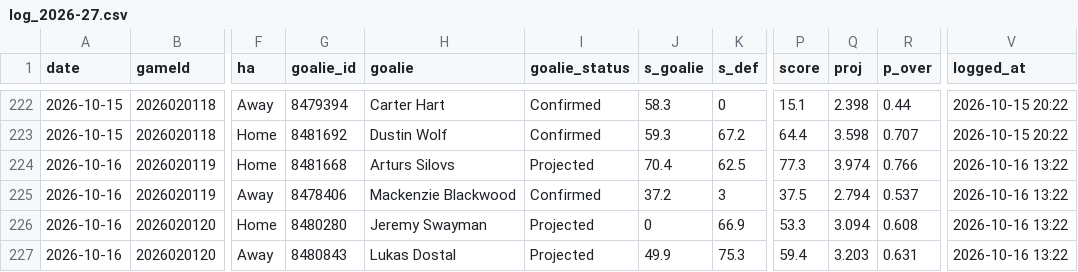
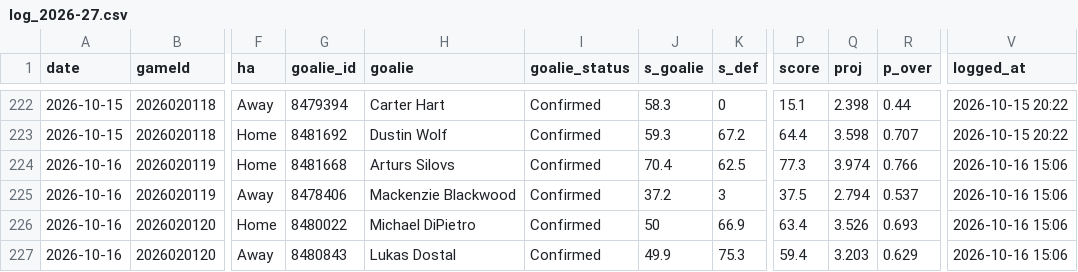
Before and after one commit to Johnbrick123/nhl-unders, a CSV file: monitor/log_2026-27.csv, drawn as a sheet; only a part is shown, gaps mark what is left out; the diff names each change by its address in the sheet, - before the commit and + after, or states it on an @@ line.

```diff
--- a/monitor/log_2026-27.csv
+++ b/monitor/log_2026-27.csv
-I224 (goalie_status): Projected
+I224 (goalie_status): Confirmed
-V224:V227 (logged_at): 2026-10-16 13:22
+V224:V227 (logged_at): 2026-10-16 15:06
-G226 (goalie_id): 8480280
+G226 (goalie_id): 8480022
-H226 (goalie): Jeremy Swayman
+H226 (goalie): Michael DiPietro
-I226:I227 (goalie_status): Projected
+I226:I227 (goalie_status): Confirmed
-J226 (s_goalie): 0
+J226 (s_goalie): 50
-P226 (score): 53.3
+P226 (score): 63.4
-Q226 (proj): 3.094
+Q226 (proj): 3.526
-R226 (p_over): 0.608
+R226 (p_over): 0.693
-R227 (p_over): 0.631
+R227 (p_over): 0.629
```
Also changed, not shown: 4 other files.
